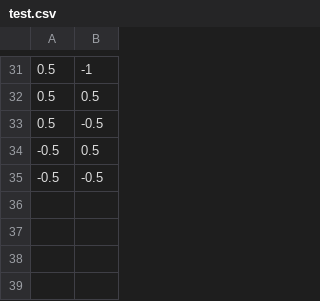
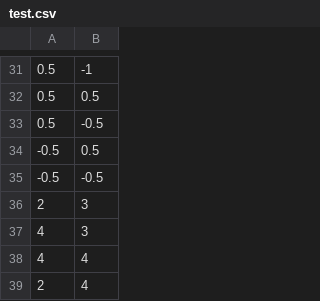
Before and after one commit to fateme-hshm96/BSc-Final, a CSV file: Code/LOF_SmartHome/LOF_SmartHome/test.csv, drawn as a sheet; only a part is shown, gaps mark what is left out.

```diff
--- a/Code/LOF_SmartHome/LOF_SmartHome/test.csv
+++ b/Code/LOF_SmartHome/LOF_SmartHome/test.csv
@@ -35 +35,5 @@
 -0.5,-0.5
+2,3
+4,3
+4,4
+2,4
```
Also changed, not shown: 39 other files.
